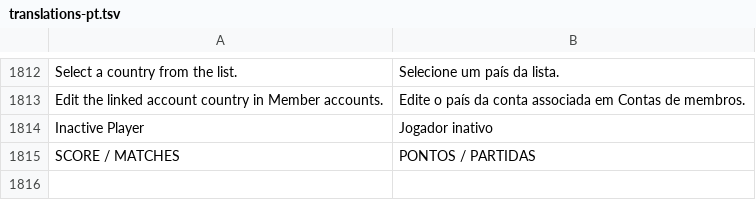
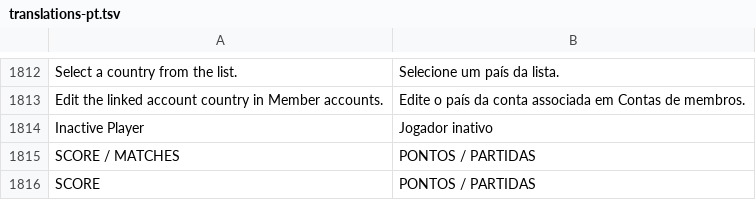
Before and after one commit to sennseics2-ux/liga, a TSV file: website/translations-pt.tsv, drawn as a sheet; only a part is shown, gaps mark what is left out; the diff names each change by its address in the sheet, - before the commit and + after, or states it on an @@ line.

Commit message:
Shorten season squad score column label

```diff
--- a/website/translations-pt.tsv
+++ b/website/translations-pt.tsv
+row 1816: SCORE | PONTOS / PARTIDAS
```
Also changed, not shown: 3 other files.
